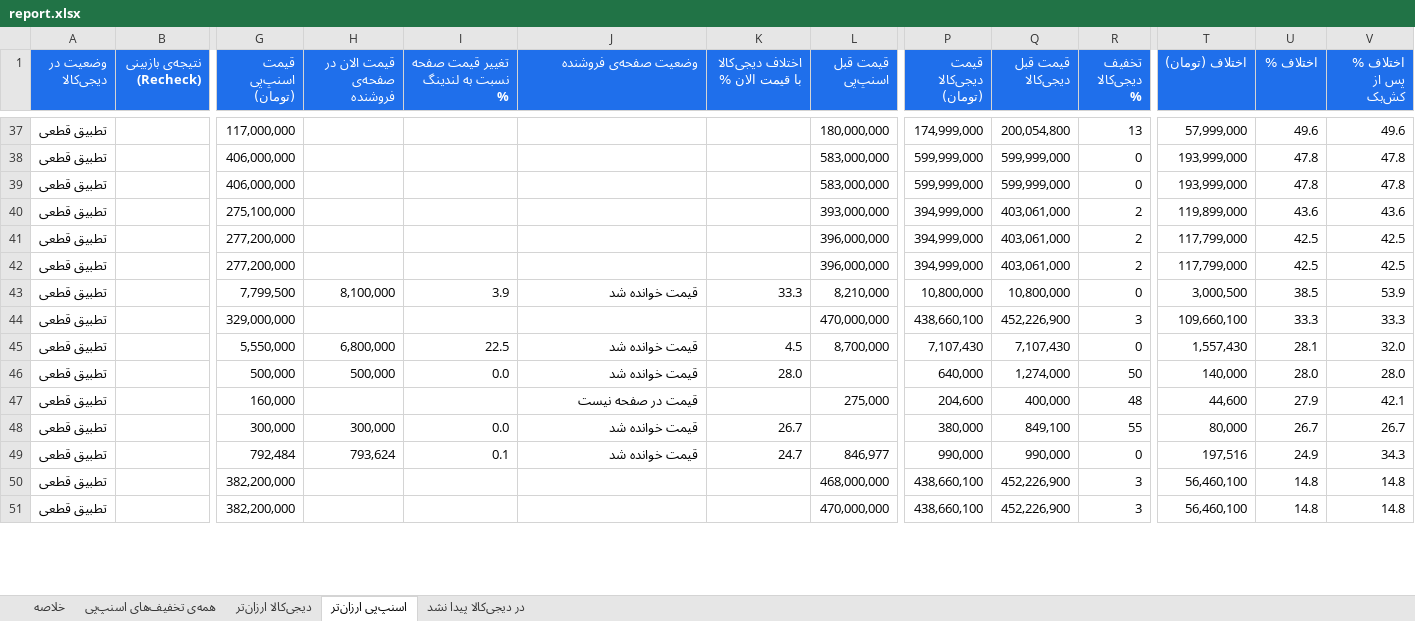
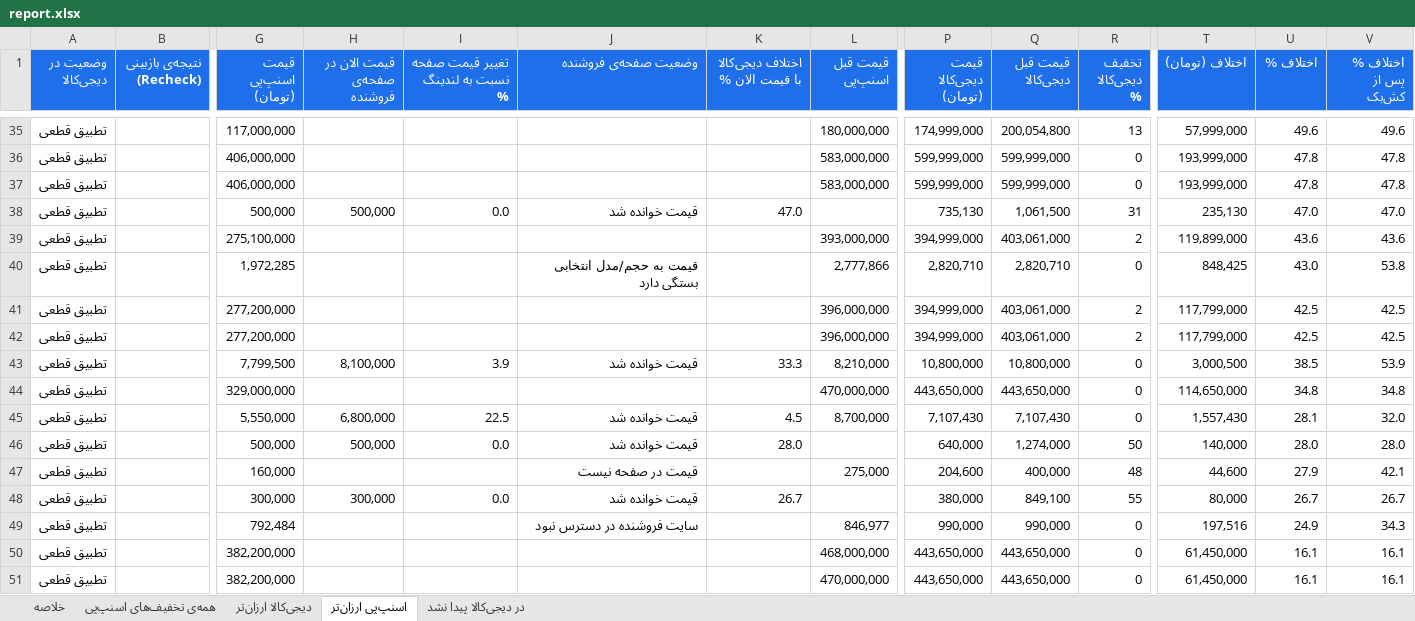
Before and after one commit to Ehsan-Moeininejad/snapppay-vs-digikala, an Excel workbook: data/report.xlsx, sheet اسنپ‌پی ارزان‌تر, drawn as a sheet; only a part is shown, gaps mark what is left out; values as stored, in another font and other column widths than the file's, no borders; rows hold the shown columns only; the diff covers the shown part only; the diff names each change by its address in the sheet, - before the commit and + after, or states it on an @@ line.

```diff
--- a/data/report.xlsx (sheet اسنپ‌پی ارزان‌تر)
+++ b/data/report.xlsx (sheet اسنپ‌پی ارزان‌تر)
+row 38: تطبیق قطعی |  | 500,000 | 500,000 | 0.0 | قیمت خوانده شد | 47.0 |  | 735,130 | 1,061,500 | 31 | 235,130 | 47.0 | 47.0
+row 40: تطبیق قطعی |  | 1,972,285 |  |  | قیمت به حجم/مدل انتخابی بستگی دارد |  | 2,777,866 | 2,820,710 | 2,820,710 | 0 | 848,425 | 43.0 | 53.8
-P44 (قیمت دیجی‌کالا (تومان)): 438,660,100
+P44 (قیمت دیجی‌کالا (تومان)): 443,650,000
-Q44 (قیمت قبل دیجی‌کالا): 452,226,900
+Q44 (قیمت قبل دیجی‌کالا): 443,650,000
-R44 (تخفیف دیجی‌کالا %): 3
+R44 (تخفیف دیجی‌کالا %): 0
-T44 (اختلاف (تومان)): 109,660,100
+T44 (اختلاف (تومان)): 114,650,000
-U44 (اختلاف %): 33.3
+U44 (اختلاف %): 34.8
-V44 (اختلاف % پس از کش‌بک): 33.3
+V44 (اختلاف % پس از کش‌بک): 34.8
-H49 (قیمت الان در صفحه‌ی فروشنده): 793,624
+H49 (قیمت الان در صفحه‌ی فروشنده): (empty)
-I49 (تغییر قیمت صفحه نسبت به لندینگ %): 0.1
+I49 (تغییر قیمت صفحه نسبت به لندینگ %): (empty)
-J49 (وضعیت صفحه‌ی فروشنده): قیمت خوانده شد
+J49 (وضعیت صفحه‌ی فروشنده): سایت فروشنده در دسترس نبود
-K49 (اختلاف دیجی‌کالا با قیمت الان %): 24.7
+K49 (اختلاف دیجی‌کالا با قیمت الان %): (empty)
-P50:P51 (قیمت دیجی‌کالا (تومان)): 438,660,100
+P50:P51 (قیمت دیجی‌کالا (تومان)): 443,650,000
-Q50:Q51 (قیمت قبل دیجی‌کالا): 452,226,900
+Q50:Q51 (قیمت قبل دیجی‌کالا): 443,650,000
-R50:R51 (تخفیف دیجی‌کالا %): 3
+R50:R51 (تخفیف دیجی‌کالا %): 0
-T50:T51 (اختلاف (تومان)): 56,460,100
+T50:T51 (اختلاف (تومان)): 61,450,000
-U50:U51 (اختلاف %): 14.8
+U50:U51 (اختلاف %): 16.1
-V50:V51 (اختلاف % پس از کش‌بک): 14.8
+V50:V51 (اختلاف % پس از کش‌بک): 16.1
```
Also changed, not shown: 5 added rows, 5 removed rows and 21 edited cells elsewhere in this sheet, sheet همه‌ی تخفیف‌های اسنپ‌پی, sheet در دیجی‌کالا پیدا نشد, sheet دیجی‌کالا ارزان‌تر, sheet خلاصه, 5 other files.
